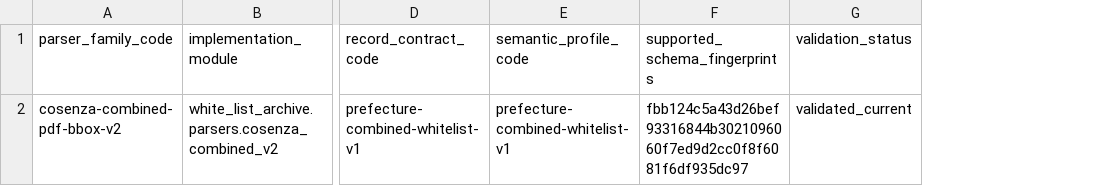
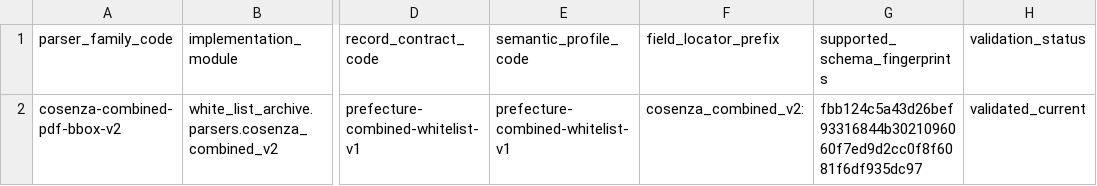
Before and after one commit to colazeta/italian-anti-mafia-whitelist, a CSV file: data/source_registry/parser_families.csv, drawn as a sheet; only a part is shown, gaps mark what is left out; the diff names each change by its address in the sheet, - before the commit and + after, or states it on an @@ line.

Commit message:
Scope semantic mappings to parser-family field namespace

```diff
--- a/data/source_registry/parser_families.csv
+++ b/data/source_registry/parser_families.csv
+column F (field_locator_prefix), row 2: cosenza_combined_v2:
```
